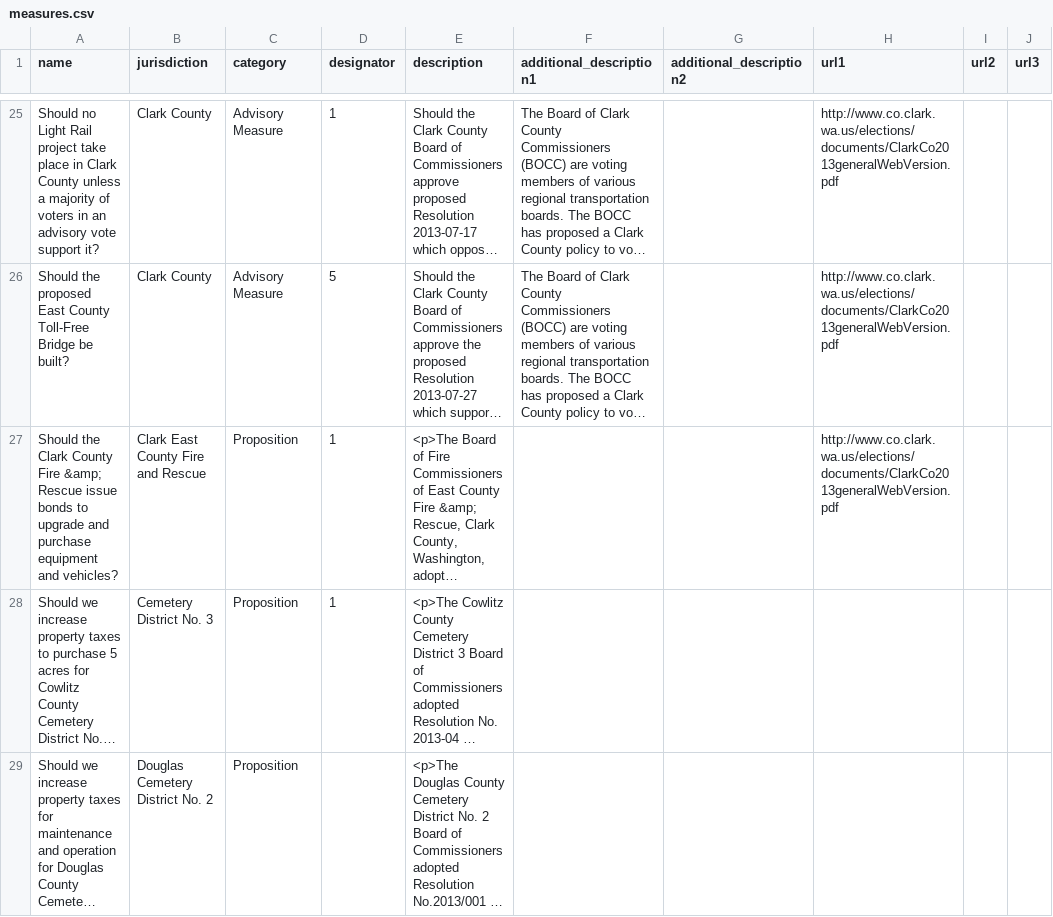
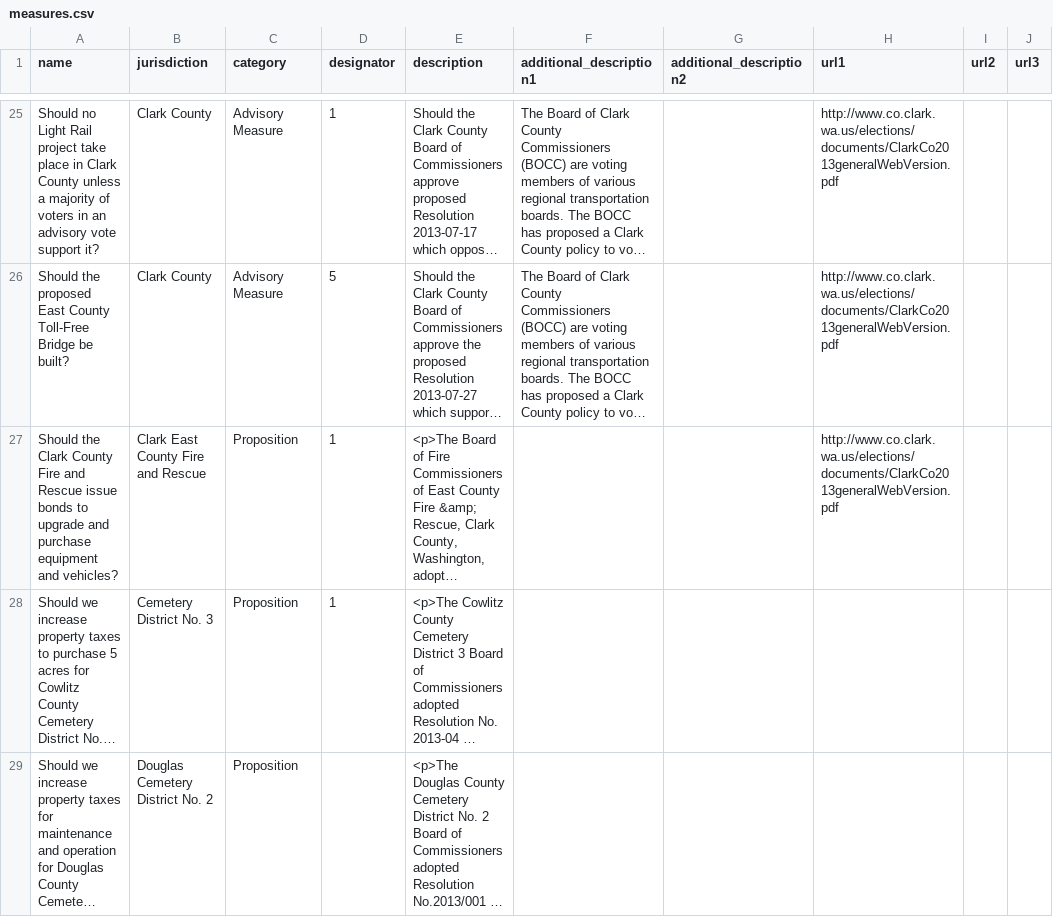
Before and after one commit to Considerit/ConsiderIt, a CSV file: lib/tasks/lvg/measures.csv, drawn as a sheet; only a part is shown, gaps mark what is left out; long unchanged cells end in …; the diff covers the shown part only; the diff names each change by its address in the sheet, - before the commit and + after, or states it on an @@ line.

Commit message:
local ballot measures complete!
disable fact-checking for local measures
set class on proposal
hide fact-checking option for local
feedback for users who have already input their zipcode
ability to reset zipcode
pass param to controller for overwriting other tags with same domain
UI switch
display notice of having set password
show locality information for each ballot measure


Former-commit-id: ca1672ff85a9e1f51fb5eaaf5d8e7c851b077d5f [formerly 6eeccb5df9da707525e9abc6d9fa4e789c637ac0] [formerly 75e10a02750112605d802735fed43da5983c618d [formerly 75e10a02750112605d802735fed43da5983c618d [formerly 531dae2e97fadc26b6384c92ab1ee1d33a5bf951]]]
Former-commit-id: b8f554374d73963b36d18b1d8e3e92b951b8409c [formerly 04aca3a01da7e40f730b39e30153d4f0a0709fea]
Former-commit-id: aea7be30d0294b0cb80ba62bfe9fb06081855985
Former-commit-id: 4e5df03dfbbcc7a6dd407ab4fae6ff9bb3d0f3fb

```diff
--- a/lib/tasks/lvg/measures.csv
+++ b/lib/tasks/lvg/measures.csv
-A27 (name): …County Fire &amp; Rescue issue…
+A27 (name): …County Fire and Rescue issue…
```
Also changed, not shown: 1 edited cell elsewhere in this file, 12 other files.
